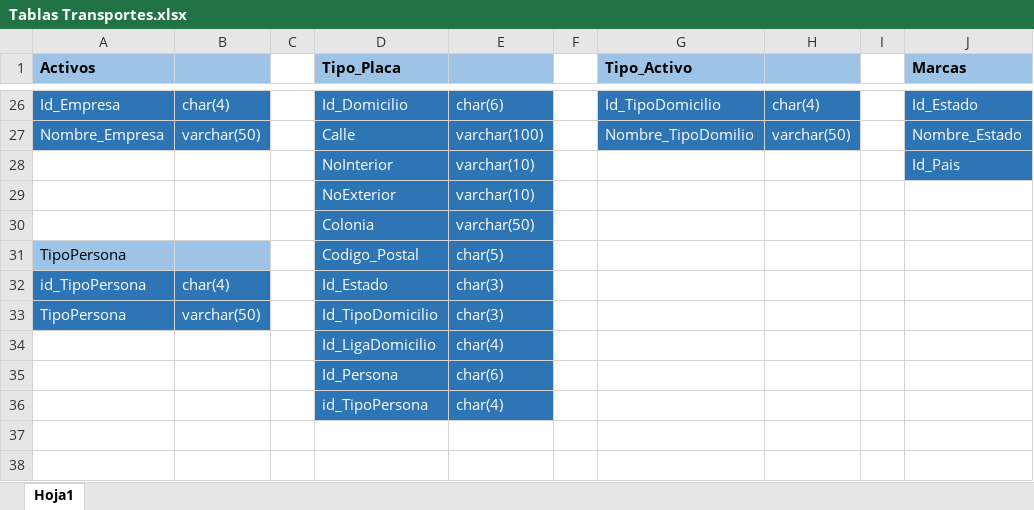
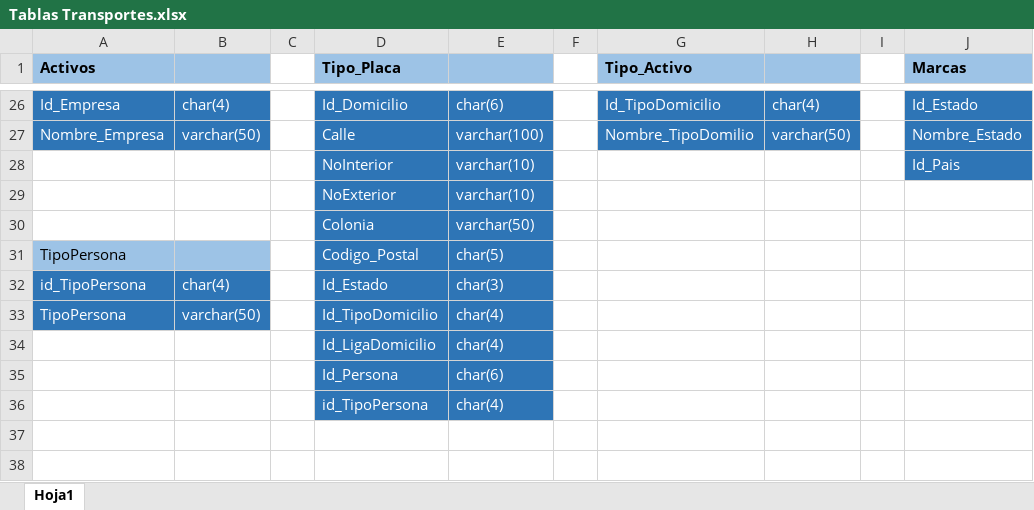
Before and after one commit to GeoorgeO/Transportes, an Excel workbook: Planteamiento/Tablas Transportes.xlsx, sheet Hoja1, drawn as a sheet; only a part is shown, gaps mark what is left out; values as stored, in another font and other column widths than the file's, no borders; the diff names each change by its address in the sheet, - before the commit and + after, or states it on an @@ line.

```diff
--- a/Planteamiento/Tablas Transportes.xlsx (sheet Hoja1)
+++ b/Planteamiento/Tablas Transportes.xlsx (sheet Hoja1)
-E33: char(3)
+E33: char(4)
```
Also changed, not shown: 14 other files.
